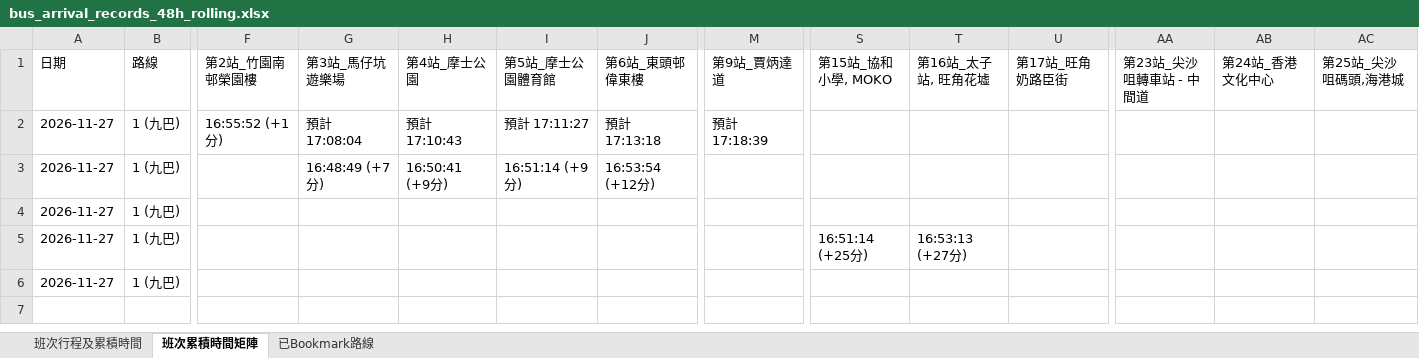
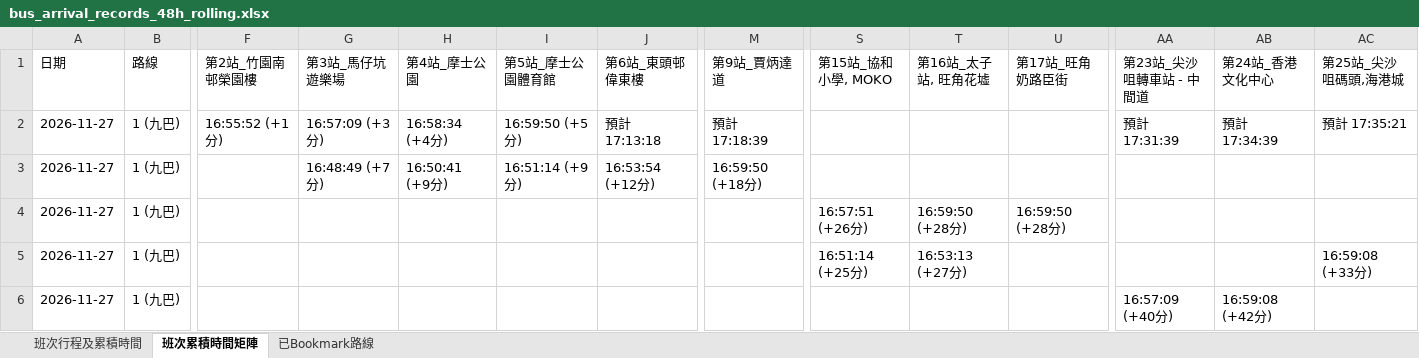
Before and after one commit to J0llibee/GRMD_FYP_Transport, an Excel workbook: backups/bus_arrival_records_48h_rolling.xlsx, sheet 班次累積時間矩陣, drawn as a sheet; only a part is shown, gaps mark what is left out; values as stored, in another font and other column widths than the file's, no borders; the diff names each change by its address in the sheet, - before the commit and + after, or states it on an @@ line.

```diff
--- a/backups/bus_arrival_records_48h_rolling.xlsx (sheet 班次累積時間矩陣)
+++ b/backups/bus_arrival_records_48h_rolling.xlsx (sheet 班次累積時間矩陣)
-G2 (第3站_馬仔坑遊樂場): 預計 17:08:04
+G2 (第3站_馬仔坑遊樂場): 16:57:09 (+3分)
-H2 (第4站_摩士公園): 預計 17:10:43
+H2 (第4站_摩士公園): 16:58:34 (+4分)
-I2 (第5站_摩士公園體育館): 預計 17:11:27
+I2 (第5站_摩士公園體育館): 16:59:50 (+5分)
-AA2 (第23站_尖沙咀轉車站 - 中間道): (empty)
+AA2 (第23站_尖沙咀轉車站 - 中間道): 預計 17:31:39
-AB2 (第24站_香港文化中心): (empty)
+AB2 (第24站_香港文化中心): 預計 17:34:39
-AC2 (第25站_尖沙咀碼頭,海港城): (empty)
+AC2 (第25站_尖沙咀碼頭,海港城): 預計 17:35:21
-M3 (第9站_賈炳達道): (empty)
+M3 (第9站_賈炳達道): 16:59:50 (+18分)
-S4 (第15站_協和小學, MOKO): (empty)
+S4 (第15站_協和小學, MOKO): 16:57:51 (+26分)
-T4 (第16站_太子站, 旺角花墟): (empty)
+T4 (第16站_太子站, 旺角花墟): 16:59:50 (+28分)
-U4 (第17站_旺角奶路臣街): (empty)
+U4 (第17站_旺角奶路臣街): 16:59:50 (+28分)
-AC5 (第25站_尖沙咀碼頭,海港城): (empty)
+AC5 (第25站_尖沙咀碼頭,海港城): 16:59:08 (+33分)
-AA6 (第23站_尖沙咀轉車站 - 中間道): (empty)
+AA6 (第23站_尖沙咀轉車站 - 中間道): 16:57:09 (+40分)
-AB6 (第24站_香港文化中心): (empty)
+AB6 (第24站_香港文化中心): 16:59:08 (+42分)
```
Also changed, not shown: sheet 班次行程及累積時間.
